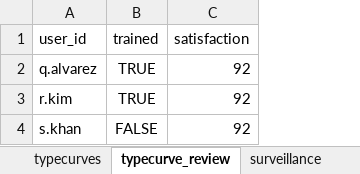
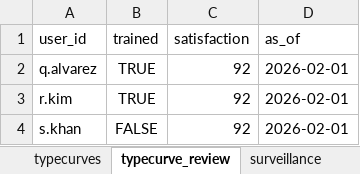
Before and after one commit to ravenroadsas/proviz, an Excel workbook: inst/registry/adoption.xlsx, sheet typecurve_review, drawn as a sheet; values as stored, in another font and other column widths than the file's, no borders; the diff names each change by its address in the sheet, - before the commit and + after, or states it on an @@ line.

```diff
--- a/inst/registry/adoption.xlsx (sheet typecurve_review)
+++ b/inst/registry/adoption.xlsx (sheet typecurve_review)
+column D (as_of), rows 2-4: all 2026-02-01
```
Also changed, not shown: sheet typecurves, sheet surveillance, 17 other files.
